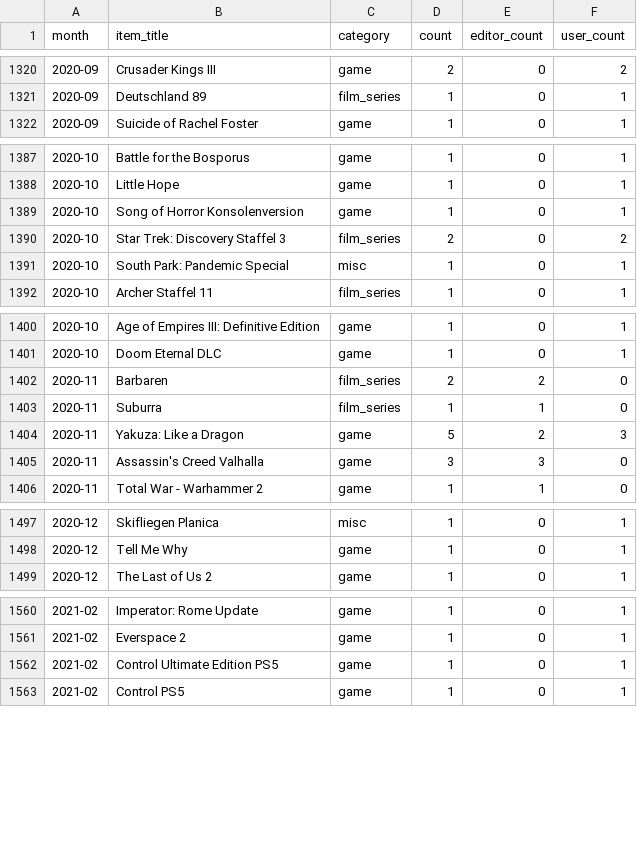
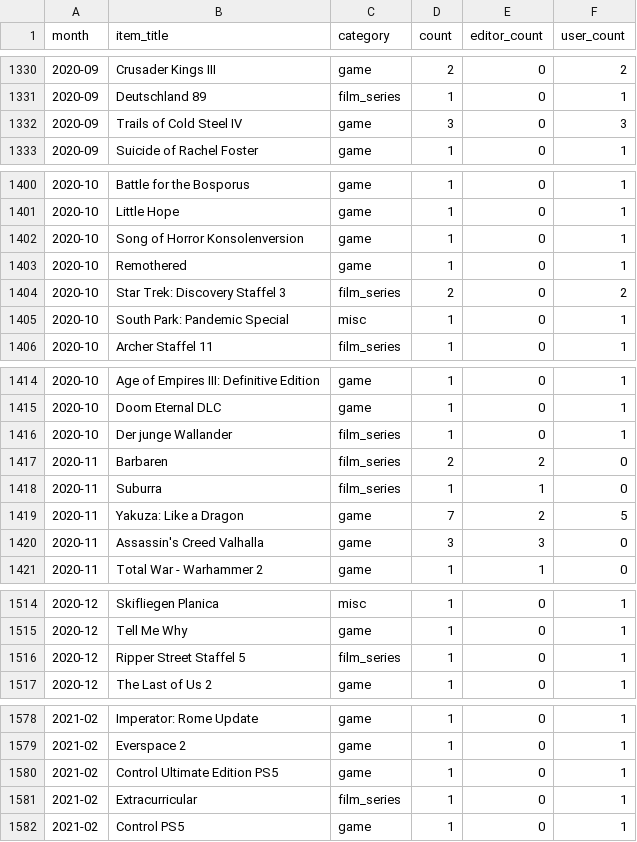
Before and after one commit to AlainBla/gg-stats, a CSV file: data/vorfreude.csv, drawn as a sheet; only a part is shown, gaps mark what is left out; the diff covers the shown part only.

Commit message:
data: patch 29 missed user items across 11 months (2020-03–2021-02)
Manual cross-check of comments_raw vs user_items revealed items that
were not captured during initial enrichment. Adds mentions for:
Doom Eternal, Star Trek: Picard, The Expanse, Crysis Remastered,
Tony Hawk's Pro Skater 1+2, Das Damengambit, Yakuza: Like a Dragon,
Microsoft Flight Simulator, and others across 2020-03 through 2021-02.

```diff
--- a/data/vorfreude.csv
+++ b/data/vorfreude.csv
@@ -1321,2 +1331,3 @@ month,item_title,category,count,editor_count,user_count
 2020-09,Deutschland 89,film_series,1,0,1
+2020-09,Trails of Cold Steel IV,game,3,0,3
 2020-09,Suicide of Rachel Foster,game,1,0,1
@@ -1389,2 +1402,3 @@ month,item_title,category,count,editor_count,user_count
 2020-10,Song of Horror Konsolenversion,game,1,0,1
+2020-10,Remothered,game,1,0,1
 2020-10,Star Trek: Discovery Staffel 3,film_series,2,0,2
@@ -1401,5 +1415,6 @@ month,item_title,category,count,editor_count,user_count
 2020-10,Doom Eternal DLC,game,1,0,1
+2020-10,Der junge Wallander,film_series,1,0,1
 2020-11,Barbaren,film_series,2,2,0
 2020-11,Suburra,film_series,1,1,0
-2020-11,Yakuza: Like a Dragon,game,5,2,3
+2020-11,Yakuza: Like a Dragon,game,7,2,5
 2020-11,Assassin's Creed Valhalla,game,3,3,0
@@ -1498,2 +1515,3 @@ month,item_title,category,count,editor_count,user_count
 2020-12,Tell Me Why,game,1,0,1
+2020-12,Ripper Street Staffel 5,film_series,1,0,1
 2020-12,The Last of Us 2,game,1,0,1
@@ -1562,2 +1580,3 @@ month,item_title,category,count,editor_count,user_count
 2021-02,Control Ultimate Edition PS5,game,1,0,1
+2021-02,Extracurricular,film_series,1,0,1
 2021-02,Control PS5,game,1,0,1
```
Also changed, not shown: 15 added rows, 1 removed row and 23 edited cells elsewhere in this file, 1 other file.
